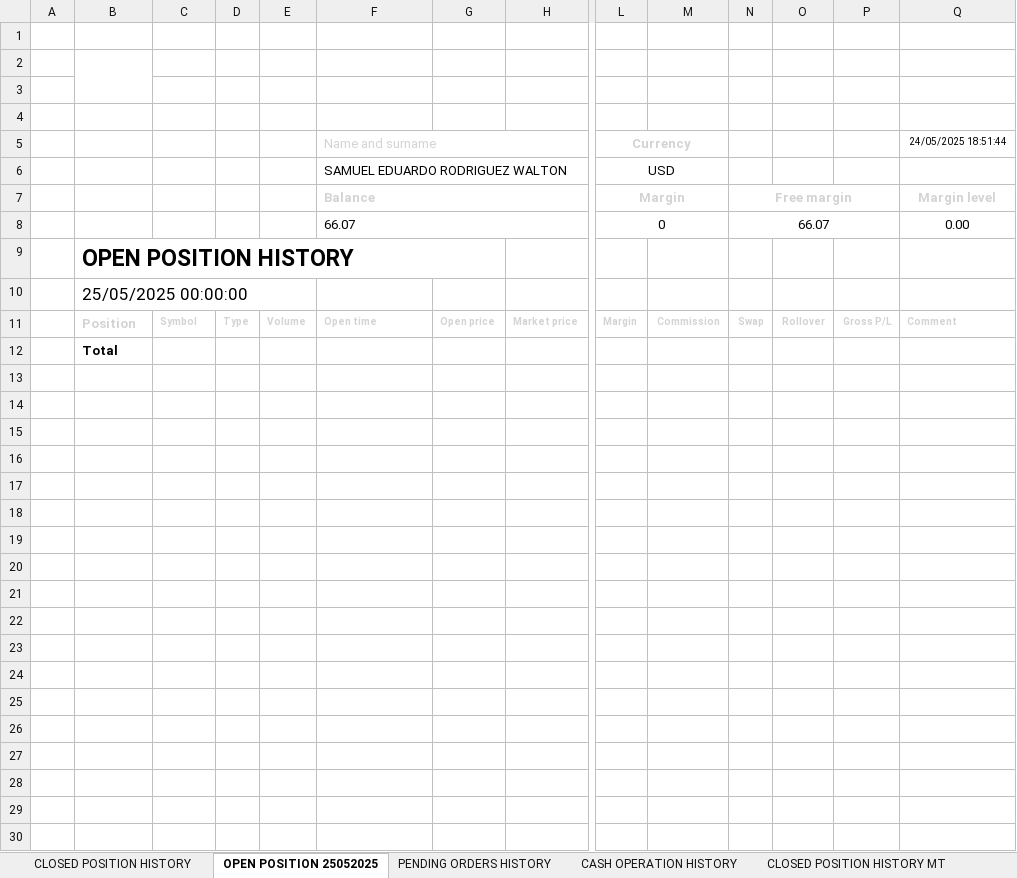
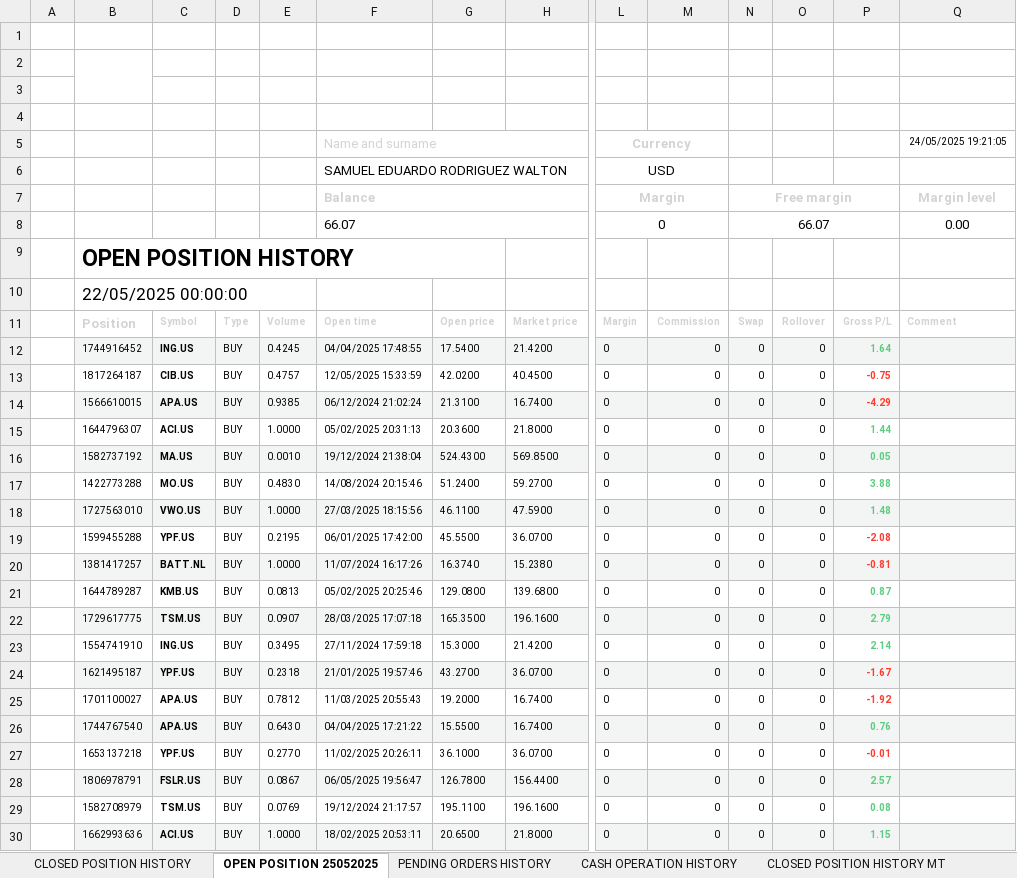
Before and after one commit to SRodWal/RodWal-Capital-Insights, an Excel workbook: XTB_Initial.xlsx, sheet OPEN POSITION 25052025, drawn as a sheet; only a part is shown, gaps mark what is left out; values as stored, in another font and other column widths than the file's, no borders; charts and pictures not drawn; removed rows and columns are numbered as before the commit, all else as after; rows hold the shown columns only; the diff covers the shown part only; the diff names each change by its address in the sheet, - before the commit and + after, or states it on an @@ line.

```diff
--- a/XTB_Initial.xlsx (sheet OPEN POSITION 25052025)
+++ b/XTB_Initial.xlsx (sheet OPEN POSITION 25052025)
-Q5: 24/05/2025 18:51:44
+Q5: 24/05/2025 19:21:05
-B10: 25/05/2025 00:00:00
+B10: 22/05/2025 00:00:00
-row 12:  | Total
+row 12:  | 1744916452 | ING.US | BUY | 0.4245 | 04/04/2025 17:48:55 | 17.5400 | 21.4200 | 0 | 0 | 0 | 0 | 1.64
+row 13:  | 1817264187 | CIB.US | BUY | 0.4757 | 12/05/2025 15:33:59 | 42.0200 | 40.4500 | 0 | 0 | 0 | 0 | -0.75
+row 14:  | 1566610015 | APA.US | BUY | 0.9385 | 06/12/2024 21:02:24 | 21.3100 | 16.7400 | 0 | 0 | 0 | 0 | -4.29
+row 15:  | 1644796307 | ACI.US | BUY | 1.0000 | 05/02/2025 20:31:13 | 20.3600 | 21.8000 | 0 | 0 | 0 | 0 | 1.44
+row 16:  | 1582737192 | MA.US | BUY | 0.0010 | 19/12/2024 21:38:04 | 524.4300 | 569.8500 | 0 | 0 | 0 | 0 | 0.05
+row 17:  | 1422773288 | MO.US | BUY | 0.4830 | 14/08/2024 20:15:46 | 51.2400 | 59.2700 | 0 | 0 | 0 | 0 | 3.88
+row 18:  | 1727563010 | VWO.US | BUY | 1.0000 | 27/03/2025 18:15:56 | 46.1100 | 47.5900 | 0 | 0 | 0 | 0 | 1.48
+row 19:  | 1599455288 | YPF.US | BUY | 0.2195 | 06/01/2025 17:42:00 | 45.5500 | 36.0700 | 0 | 0 | 0 | 0 | -2.08
+row 20:  | 1381417257 | BATT.NL | BUY | 1.0000 | 11/07/2024 16:17:26 | 16.3740 | 15.2380 | 0 | 0 | 0 | 0 | -0.81
+row 21:  | 1644789287 | KMB.US | BUY | 0.0813 | 05/02/2025 20:25:46 | 129.0800 | 139.6800 | 0 | 0 | 0 | 0 | 0.87
+row 22:  | 1729617775 | TSM.US | BUY | 0.0907 | 28/03/2025 17:07:18 | 165.3500 | 196.1600 | 0 | 0 | 0 | 0 | 2.79
+row 23:  | 1554741910 | ING.US | BUY | 0.3495 | 27/11/2024 17:59:18 | 15.3000 | 21.4200 | 0 | 0 | 0 | 0 | 2.14
+row 24:  | 1621495187 | YPF.US | BUY | 0.2318 | 21/01/2025 19:57:46 | 43.2700 | 36.0700 | 0 | 0 | 0 | 0 | -1.67
+row 25:  | 1701100027 | APA.US | BUY | 0.7812 | 11/03/2025 20:55:43 | 19.2000 | 16.7400 | 0 | 0 | 0 | 0 | -1.92
+row 26:  | 1744767540 | APA.US | BUY | 0.6430 | 04/04/2025 17:21:22 | 15.5500 | 16.7400 | 0 | 0 | 0 | 0 | 0.76
+row 27:  | 1653137218 | YPF.US | BUY | 0.2770 | 11/02/2025 20:26:11 | 36.1000 | 36.0700 | 0 | 0 | 0 | 0 | -0.01
+row 28:  | 1806978791 | FSLR.US | BUY | 0.0867 | 06/05/2025 19:56:47 | 126.7800 | 156.4400 | 0 | 0 | 0 | 0 | 2.57
+row 29:  | 1582708979 | TSM.US | BUY | 0.0769 | 19/12/2024 21:17:57 | 195.1100 | 196.1600 | 0 | 0 | 0 | 0 | 0.08
+row 30:  | 1662993636 | ACI.US | BUY | 1.0000 | 18/02/2025 20:53:11 | 20.6500 | 21.8000 | 0 | 0 | 0 | 0 | 1.15
```
Also changed, not shown: 81 added rows elsewhere in this sheet, sheet CASH OPERATION HISTORY, sheet CLOSED POSITION HISTORY, sheet PENDING ORDERS HISTORY, sheet CLOSED POSITION HISTORY MT, sheet BALANCE OPERATION HISTORY MT, charts or pictures, Database/CalendarDay.xlsx, Stock Selection/CASH OPERATION.xlsx, 5 other files.
